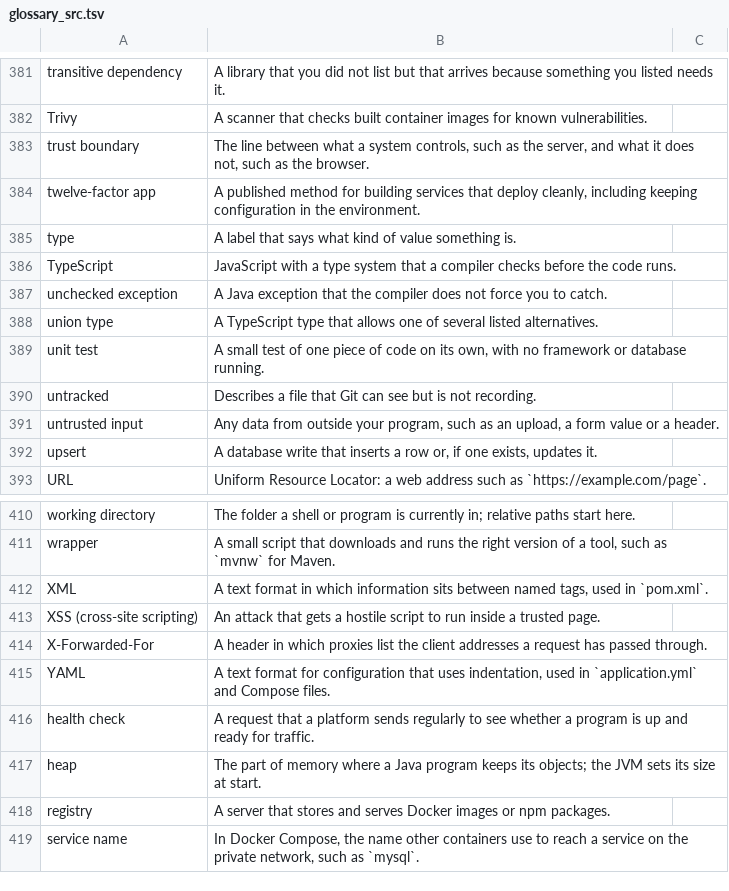
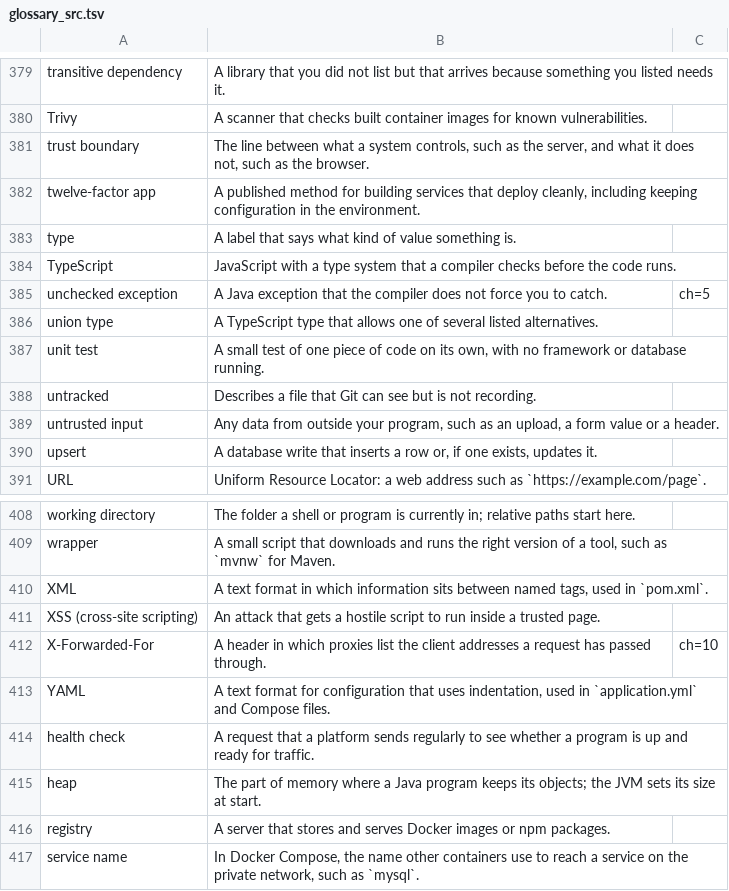
Before and after one commit to Sriram-Codes-SW/secure-doc-viewer, a TSV file: book/_team/glossary_src.tsv, drawn as a sheet; only a part is shown, gaps mark what is left out; the diff covers the shown part only.

```diff
--- a/book/_team/glossary_src.tsv
+++ b/book/_team/glossary_src.tsv
@@ -386,3 +384,3 @@ type	A label that says what kind of value something is.
 TypeScript	JavaScript with a type system that a compiler checks before the code runs.
-unchecked exception	A Java exception that the compiler does not force you to catch.
+unchecked exception	A Java exception that the compiler does not force you to catch.	ch=5
 union type	A TypeScript type that allows one of several listed alternatives.
@@ -413,3 +411,3 @@ XML	A text format in which information sits between named tags, used in `pom.xml
 XSS (cross-site scripting)	An attack that gets a hostile script to run inside a trusted page.
-X-Forwarded-For	A header in which proxies list the client addresses a request has passed through.
+X-Forwarded-For	A header in which proxies list the client addresses a request has passed through.	ch=10
 YAML	A text format for configuration that uses indentation, used in `application.yml` and Compose files.
```
Also changed, not shown: 2 removed rows and 4 edited cells elsewhere in this file, 59 other files.
